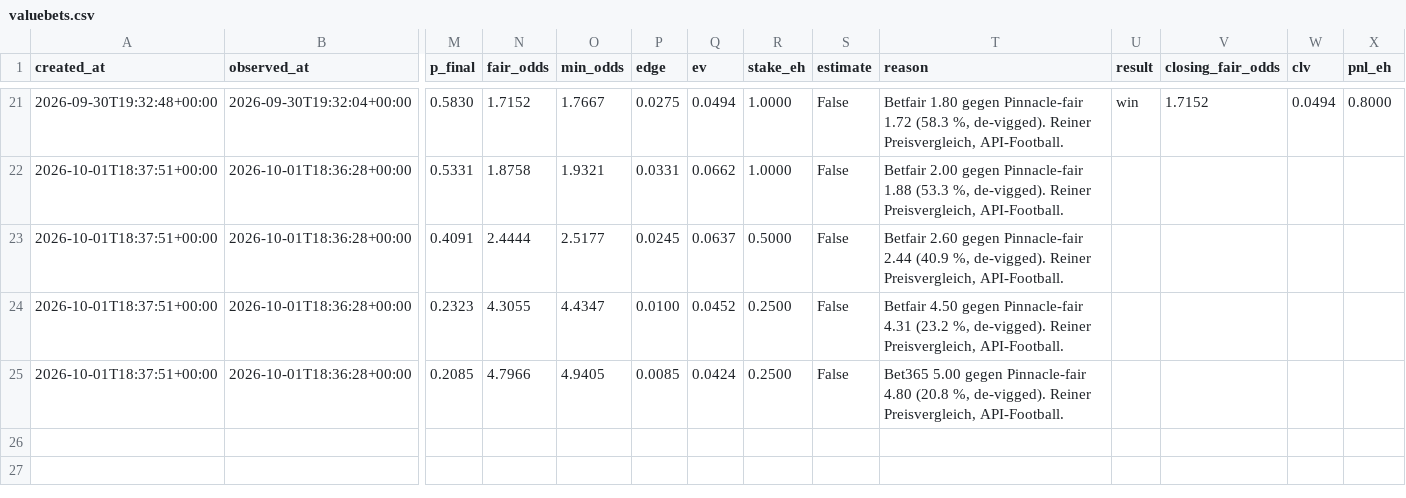
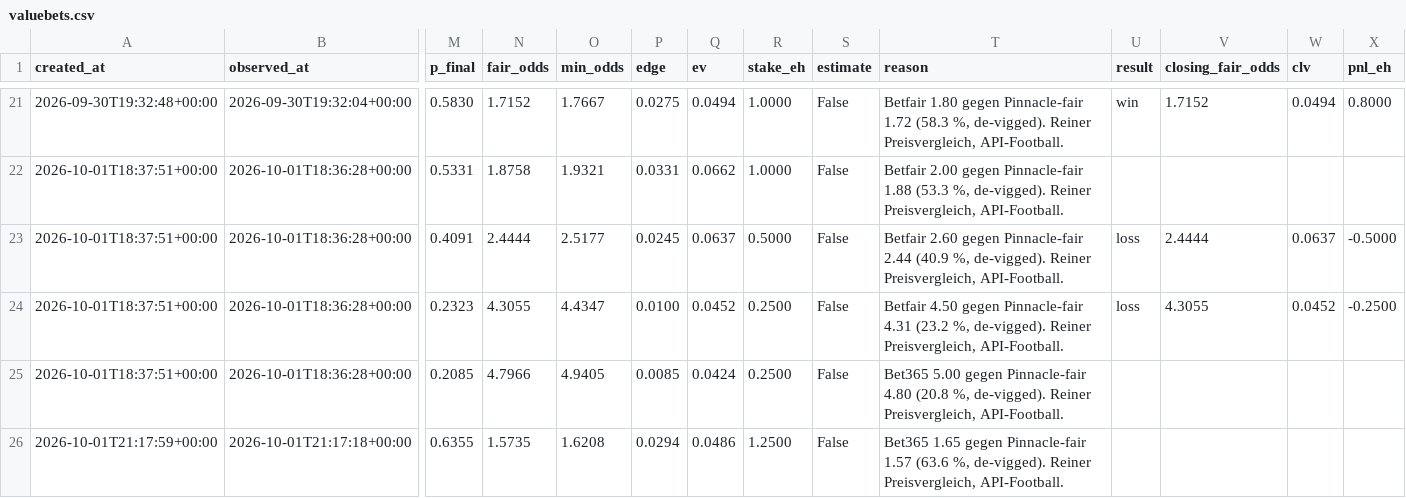
Before and after one commit to reinski260970/soccer, a CSV file: data/journal/valuebets.csv, drawn as a sheet; only a part is shown, gaps mark what is left out; rows hold the shown columns only; the diff names each change by its address in the sheet, - before the commit and + after, or states it on an @@ line.

```diff
--- a/data/journal/valuebets.csv
+++ b/data/journal/valuebets.csv
-U23:U24 (result): (empty)
+U23:U24 (result): loss
-V23 (closing_fair_odds): (empty)
+V23 (closing_fair_odds): 2.4444
-W23 (clv): (empty)
+W23 (clv): 0.0637
-X23 (pnl_eh): (empty)
+X23 (pnl_eh): -0.5000
-V24 (closing_fair_odds): (empty)
+V24 (closing_fair_odds): 4.3055
-W24 (clv): (empty)
+W24 (clv): 0.0452
-X24 (pnl_eh): (empty)
+X24 (pnl_eh): -0.2500
+row 26: 2026-10-01T21:17:59+00:00 | 2026-10-01T21:17:18+00:00 | 0.6355 | 1.5735 | 1.6208 | 0.0294 | 0.0486 | 1.2500 | False | Bet365 1.65 gegen Pinnacle-fair 1.57 (63.6 %, de-vigged). Reiner Preisvergleich, API-Football.
```
Also changed, not shown: 5 other files.
